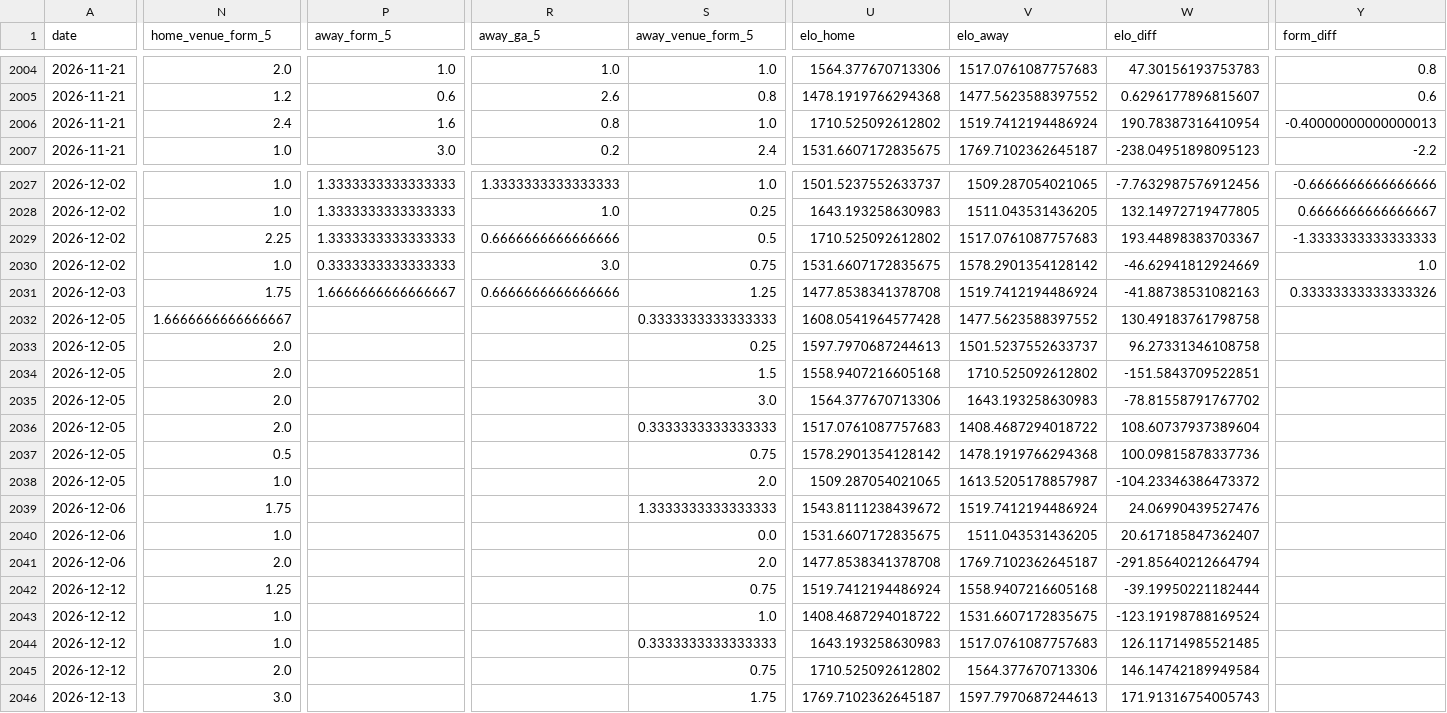
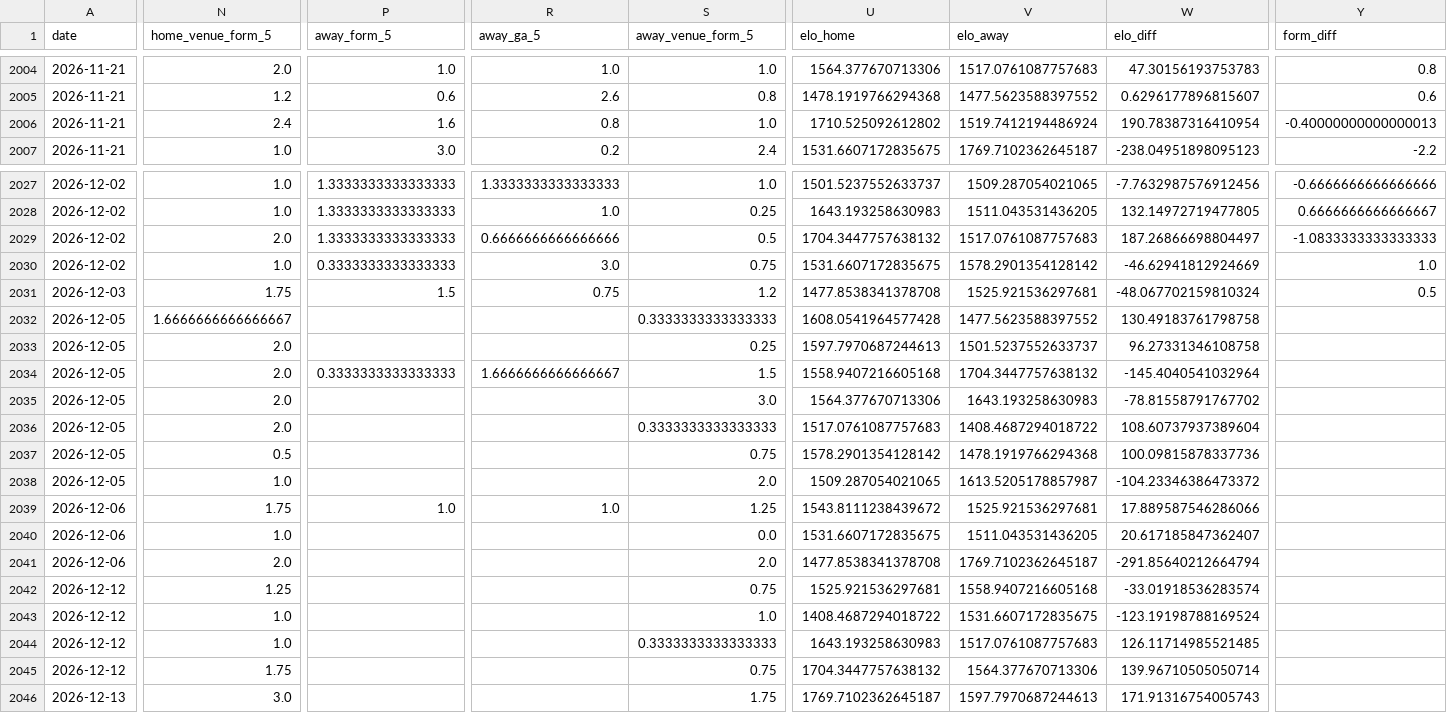
Before and after one commit to simobote0355/premier-league-predictor, a CSV file: data/processed/features.csv, drawn as a sheet; only a part is shown, gaps mark what is left out; the diff covers the shown part only; the diff names each change by its address in the sheet, - before the commit and + after, or states it on an @@ line.

```diff
--- a/data/processed/features.csv
+++ b/data/processed/features.csv
-N2029 (home_venue_form_5): 2.25
+N2029 (home_venue_form_5): 2.0
-U2029 (elo_home): 1710.525092612802
+U2029 (elo_home): 1704.3447757638132
-W2029 (elo_diff): 193.44898383703367
+W2029 (elo_diff): 187.26866698804497
-Y2029 (form_diff): -1.3333333333333333
+Y2029 (form_diff): -1.0833333333333333
-P2031 (away_form_5): 1.6666666666666667
+P2031 (away_form_5): 1.5
-R2031 (away_ga_5): 0.6666666666666666
+R2031 (away_ga_5): 0.75
-S2031 (away_venue_form_5): 1.25
+S2031 (away_venue_form_5): 1.2
-V2031 (elo_away): 1519.7412194486924
+V2031 (elo_away): 1525.921536297681
-W2031 (elo_diff): -41.88738531082163
+W2031 (elo_diff): -48.067702159810324
-Y2031 (form_diff): 0.33333333333333326
+Y2031 (form_diff): 0.5
-P2034 (away_form_5): (empty)
+P2034 (away_form_5): 0.3333333333333333
-R2034 (away_ga_5): (empty)
+R2034 (away_ga_5): 1.6666666666666667
-V2034 (elo_away): 1710.525092612802
+V2034 (elo_away): 1704.3447757638132
-W2034 (elo_diff): -151.5843709522851
+W2034 (elo_diff): -145.4040541032964
-P2039 (away_form_5): (empty)
+P2039 (away_form_5): 1.0
-R2039 (away_ga_5): (empty)
+R2039 (away_ga_5): 1.0
-S2039 (away_venue_form_5): 1.3333333333333333
+S2039 (away_venue_form_5): 1.25
-V2039 (elo_away): 1519.7412194486924
+V2039 (elo_away): 1525.921536297681
-W2039 (elo_diff): 24.06990439527476
+W2039 (elo_diff): 17.889587546286066
-U2042 (elo_home): 1519.7412194486924
+U2042 (elo_home): 1525.921536297681
-W2042 (elo_diff): -39.19950221182444
+W2042 (elo_diff): -33.01918536283574
-N2045 (home_venue_form_5): 2.0
+N2045 (home_venue_form_5): 1.75
-U2045 (elo_home): 1710.525092612802
+U2045 (elo_home): 1704.3447757638132
-W2045 (elo_diff): 146.14742189949584
+W2045 (elo_diff): 139.96710505050714
```
Also changed, not shown: 114 edited cells elsewhere in this file, data/powerbi/calibration.csv, data/powerbi/features.csv, 6 other files.
